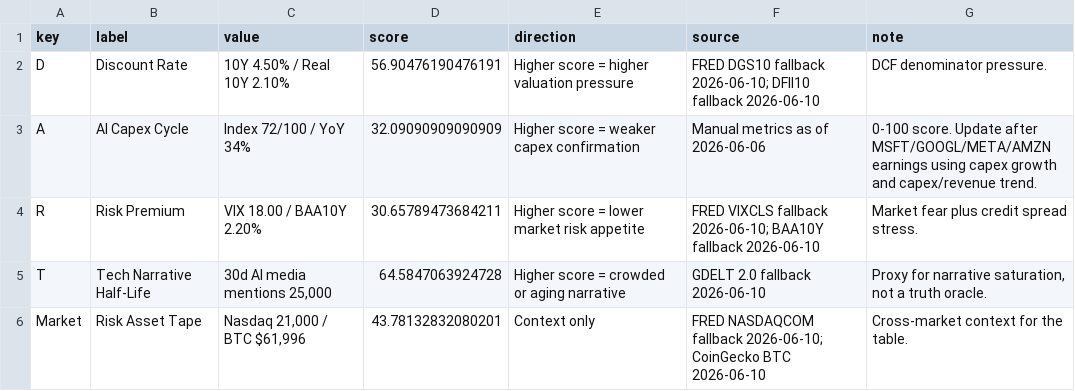
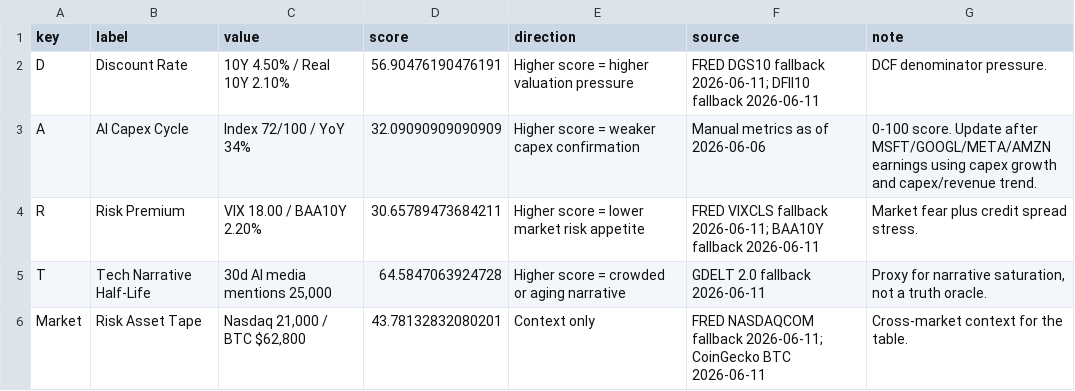
Before and after one commit to AmberQian/dart-market-dashboard, a CSV file: data/dart_latest.csv, drawn as a sheet.

```diff
--- a/data/dart_latest.csv
+++ b/data/dart_latest.csv
@@ -1,6 +1,6 @@
 key,label,value,score,direction,source,note
-D,Discount Rate,10Y 4.50% / Real 10Y 2.10%,56.90476190476191,Higher score = higher valuation pressure,FRED DGS10 fallback 2026-06-10; DFII10 fallback 2026-06-10,DCF denominator pressure.
+D,Discount Rate,10Y 4.50% / Real 10Y 2.10%,56.90476190476191,Higher score = higher valuation pressure,FRED DGS10 fallback 2026-06-11; DFII10 fallback 2026-06-11,DCF denominator pressure.
 A,AI Capex Cycle,Index 72/100 / YoY 34%,32.09090909090909,Higher score = weaker capex confirmation,Manual metrics as of 2026-06-06,0-100 score. Update after MSFT/GOOGL/META/AMZN earnings using capex growth and capex/revenue trend.
-R,Risk Premium,VIX 18.00 / BAA10Y 2.20%,30.65789473684211,Higher score = lower market risk appetite,FRED VIXCLS fallback 2026-06-10; BAA10Y fallback 2026-06-10,Market fear plus credit spread stress.
-T,Tech Narrative Half-Life,"30d AI media mentions 25,000",64.5847063924728,Higher score = crowded or aging narrative,GDELT 2.0 fallback 2026-06-10,"Proxy for narrative saturation, not a truth oracle."
-Market,Risk Asset Tape,"Nasdaq 21,000 / BTC $61,996",43.78132832080201,Context only,FRED NASDAQCOM fallback 2026-06-10; CoinGecko BTC 2026-06-10,Cross-market context for the table.
+R,Risk Premium,VIX 18.00 / BAA10Y 2.20%,30.65789473684211,Higher score = lower market risk appetite,FRED VIXCLS fallback 2026-06-11; BAA10Y fallback 2026-06-11,Market fear plus credit spread stress.
+T,Tech Narrative Half-Life,"30d AI media mentions 25,000",64.5847063924728,Higher score = crowded or aging narrative,GDELT 2.0 fallback 2026-06-11,"Proxy for narrative saturation, not a truth oracle."
+Market,Risk Asset Tape,"Nasdaq 21,000 / BTC $62,800",43.78132832080201,Context only,FRED NASDAQCOM fallback 2026-06-11; CoinGecko BTC 2026-06-11,Cross-market context for the table.
```
Also changed, not shown: 3 other files.
